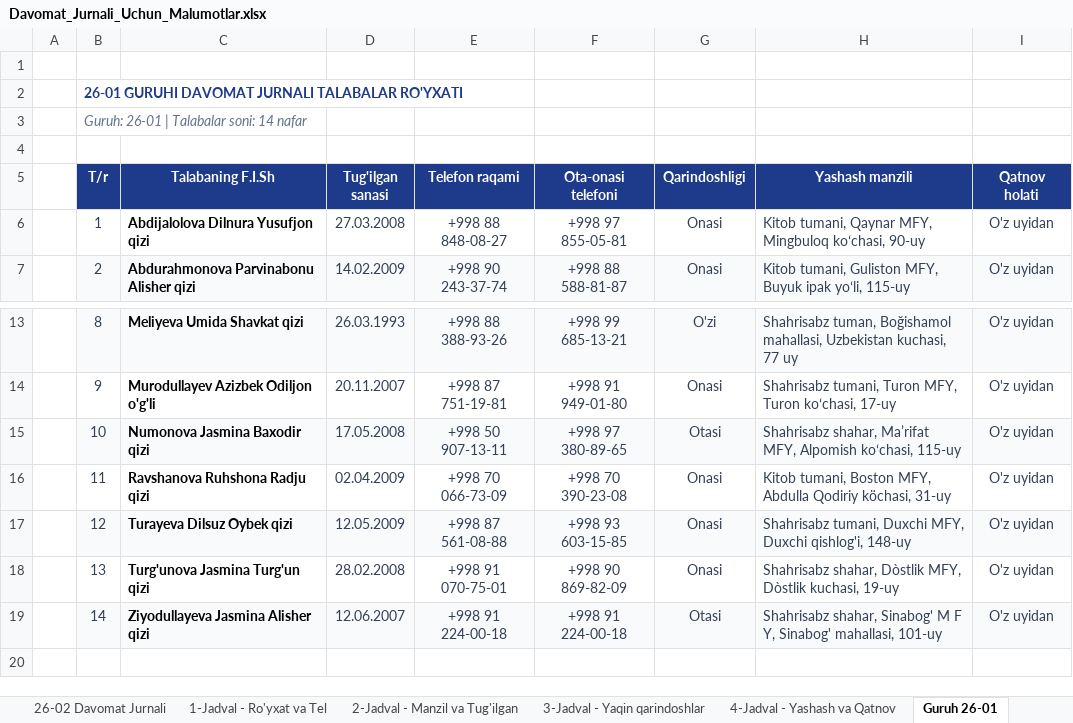
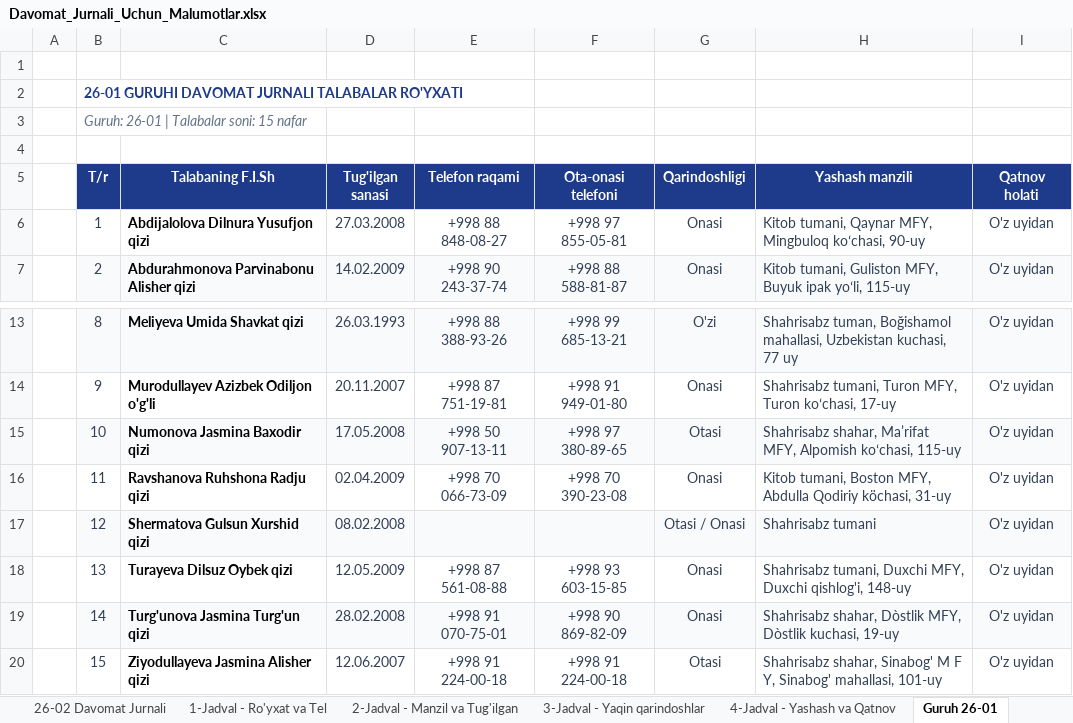
Before and after one commit to ozodbeknapasov007-dotcom/talabalar-jadvali, an Excel workbook: hisobotlar/Davomat_Jurnali_Uchun_Malumotlar.xlsx, sheet Guruh 26-01, drawn as a sheet; only a part is shown, gaps mark what is left out; values as stored, in another font and other column widths than the file's, no borders; the diff names each change by its address in the sheet, - before the commit and + after, or states it on an @@ line.

```diff
--- a/hisobotlar/Davomat_Jurnali_Uchun_Malumotlar.xlsx (sheet Guruh 26-01)
+++ b/hisobotlar/Davomat_Jurnali_Uchun_Malumotlar.xlsx (sheet Guruh 26-01)
-B3 (T/r): Guruh: 26-01 | Talabalar soni: 14 nafar
+B3 (T/r): Guruh: 26-01 | Talabalar soni: 15 nafar
-C17 (Talabaning F.I.Sh): Turayeva Dilsuz Oybek qizi
+C17 (Talabaning F.I.Sh): Shermatova Gulsun Xurshid qizi
-D17 (Tug'ilgan sanasi): 12.05.2009
+D17 (Tug'ilgan sanasi): 08.02.2008
-E17 (Telefon raqami): +998 87 561-08-88
+E17 (Telefon raqami): (empty)
-F17 (Ota-onasi telefoni): +998 93 603-15-85
+F17 (Ota-onasi telefoni): (empty)
-G17 (Qarindoshligi): Onasi
+G17 (Qarindoshligi): Otasi / Onasi
-H17 (Yashash manzili): Shahrisabz tumani, Duxchi MFY, Duxchi qishlog'i, 148-uy
+H17 (Yashash manzili): Shahrisabz tumani
-C18 (Talabaning F.I.Sh): Turg'unova Jasmina Turg'un qizi
+C18 (Talabaning F.I.Sh): Turayeva Dilsuz Oybek qizi
-D18 (Tug'ilgan sanasi): 28.02.2008
+D18 (Tug'ilgan sanasi): 12.05.2009
-E18 (Telefon raqami): +998 91 070-75-01
+E18 (Telefon raqami): +998 87 561-08-88
-F18 (Ota-onasi telefoni): +998 90 869-82-09
+F18 (Ota-onasi telefoni): +998 93 603-15-85
-H18 (Yashash manzili): Shahrisabz shahar, Dòstlik MFY, Dòstlik kuchasi, 19-uy
+H18 (Yashash manzili): Shahrisabz tumani, Duxchi MFY, Duxchi qishlog'i, 148-uy
-C19 (Talabaning F.I.Sh): Ziyodullayeva Jasmina Alisher qizi
+C19 (Talabaning F.I.Sh): Turg'unova Jasmina Turg'un qizi
-D19 (Tug'ilgan sanasi): 12.06.2007
+D19 (Tug'ilgan sanasi): 28.02.2008
-E19 (Telefon raqami): +998 91 224-00-18
+E19 (Telefon raqami): +998 91 070-75-01
-F19 (Ota-onasi telefoni): +998 91 224-00-18
+F19 (Ota-onasi telefoni): +998 90 869-82-09
-G19 (Qarindoshligi): Otasi
+G19 (Qarindoshligi): Onasi
-H19 (Yashash manzili): Shahrisabz shahar, Sinabog' M F Y, Sinabog' mahallasi, 101-uy
+H19 (Yashash manzili): Shahrisabz shahar, Dòstlik MFY, Dòstlik kuchasi, 19-uy
+row 20:  | 15 | Ziyodullayeva Jasmina Alisher qizi | 12.06.2007 | +998 91 224-00-18 | +998 91 224-00-18 | Otasi | Shahrisabz shahar, Sinabog' M F Y, Sinabog' mahallasi, 101-uy | O'z uyidan
```
Also changed, not shown: sheet 4-Jadval - Yashash va Qatnov, sheet 2-Jadval - Manzil va Tug'ilgan, sheet 3-Jadval - Yaqin qarindoshlar, sheet 1-Jadval - Ro'yxat va Tel, other sheet tabs, hisobotlar/1-kurs_Sorovnoma_Topshirmaganlar_Hisoboti.xlsx, hisobotlar/qabul/QABUL - 2026.xlsx, 48 other files.
